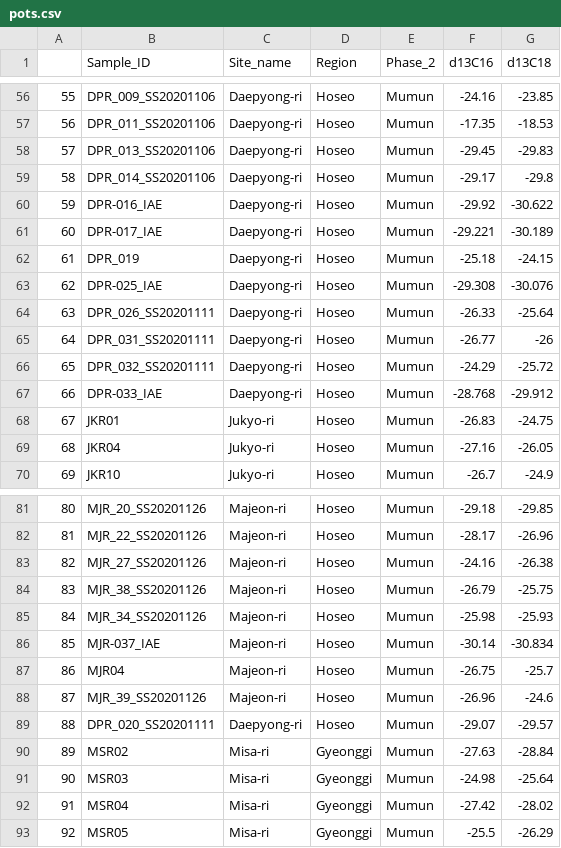
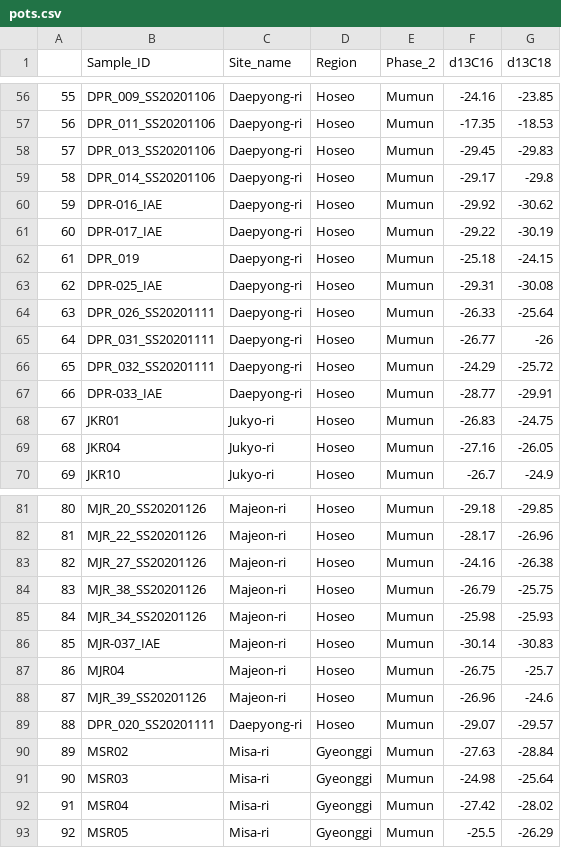
Before and after one commit to JLLundy/Lipid-residue-analysis-Korea-Kyushu, a CSV file: organicresidues/pots.csv, drawn as a sheet; only a part is shown, gaps mark what is left out.

```diff
--- a/organicresidues/pots.csv
+++ b/organicresidues/pots.csv
@@ -59,6 +59,6 @@
 "58","DPR_014_SS20201106","Daepyong-ri","Hoseo","Mumun",-29.17,-29.8
-"59","DPR-016_IAE","Daepyong-ri","Hoseo","Mumun",-29.92,-30.622
-"60","DPR-017_IAE","Daepyong-ri","Hoseo","Mumun",-29.221,-30.189
+"59","DPR-016_IAE","Daepyong-ri","Hoseo","Mumun",-29.92,-30.62
+"60","DPR-017_IAE","Daepyong-ri","Hoseo","Mumun",-29.22,-30.19
 "61","DPR_019","Daepyong-ri","Hoseo","Mumun",-25.18,-24.15
-"62","DPR-025_IAE","Daepyong-ri","Hoseo","Mumun",-29.308,-30.076
+"62","DPR-025_IAE","Daepyong-ri","Hoseo","Mumun",-29.31,-30.08
 "63","DPR_026_SS20201111","Daepyong-ri","Hoseo","Mumun",-26.33,-25.64
@@ -66,3 +66,3 @@
 "65","DPR_032_SS20201111","Daepyong-ri","Hoseo","Mumun",-24.29,-25.72
-"66","DPR-033_IAE","Daepyong-ri","Hoseo","Mumun",-28.768,-29.912
+"66","DPR-033_IAE","Daepyong-ri","Hoseo","Mumun",-28.77,-29.91
 "67","JKR01","Jukyo-ri","Hoseo","Mumun",-26.83,-24.75
@@ -85,3 +85,3 @@
 "84","MJR_34_SS20201126","Majeon-ri","Hoseo","Mumun",-25.98,-25.93
-"85","MJR-037_IAE","Majeon-ri","Hoseo","Mumun",-30.14,-30.834
+"85","MJR-037_IAE","Majeon-ri","Hoseo","Mumun",-30.14,-30.83
 "86","MJR04","Majeon-ri","Hoseo","Mumun",-26.75,-25.7
```
Also changed, not shown: organicresidues/Region_preservation.csv, organicresidues/Site_Preservation.csv, 30 other files.
